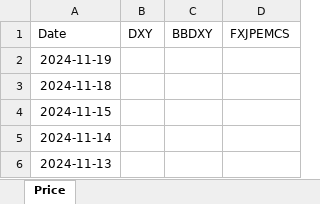
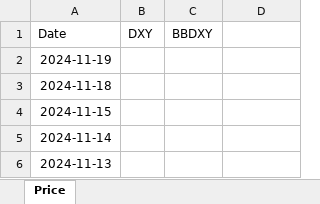
Before and after one commit to imcoolthanks/fyp, an Excel workbook: data/currency_data.xlsx, sheet Price, drawn as a sheet; only a part is shown; values as stored, in another font and other column widths than the file's, no borders; the diff names each change by its address in the sheet, - before the commit and + after, or states it on an @@ line.

```diff
--- a/data/currency_data.xlsx (sheet Price)
+++ b/data/currency_data.xlsx (sheet Price)
-D1: FXJPEMCS
+D1: (empty)
```
Also changed, not shown: data/energy_data.xlsx.
